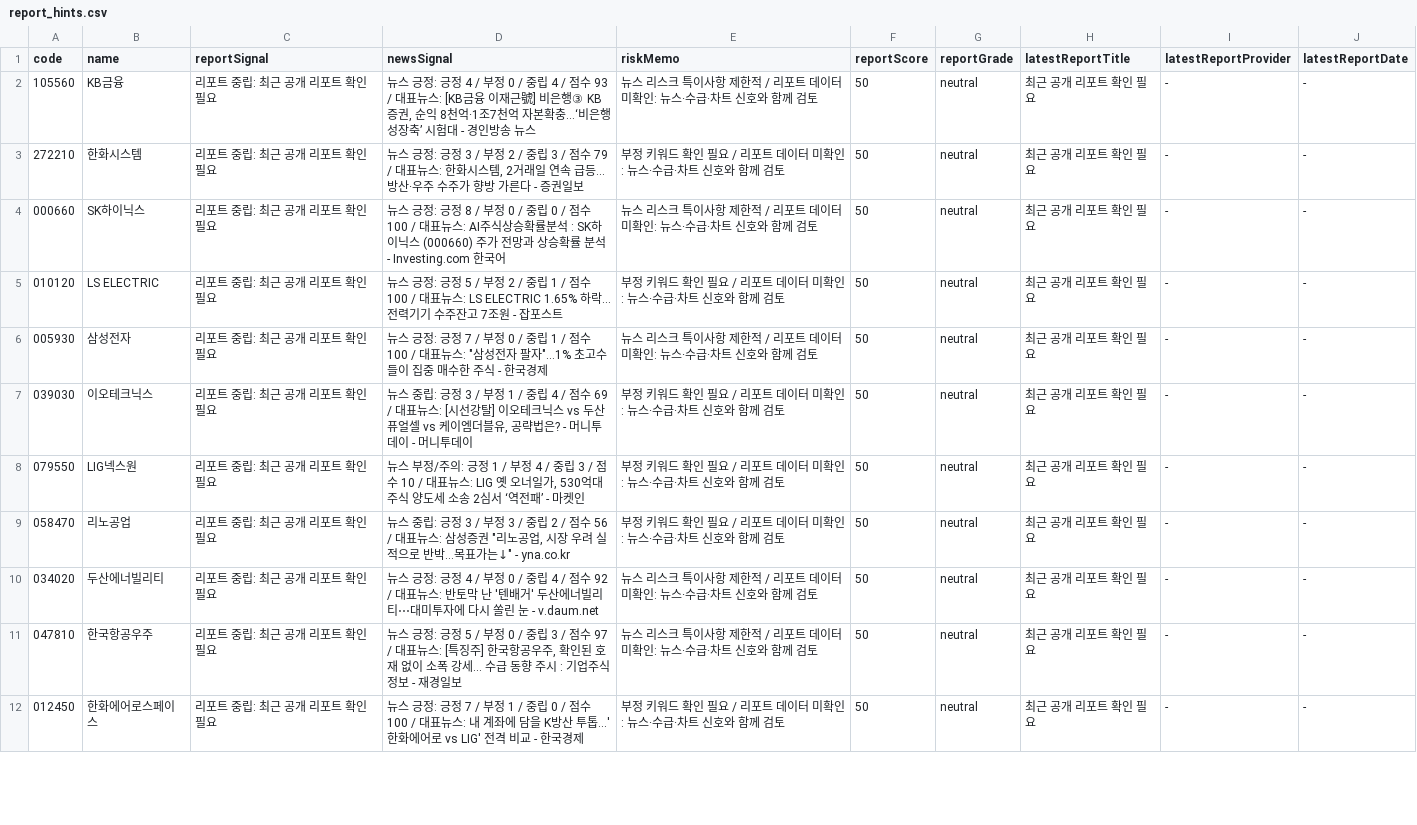
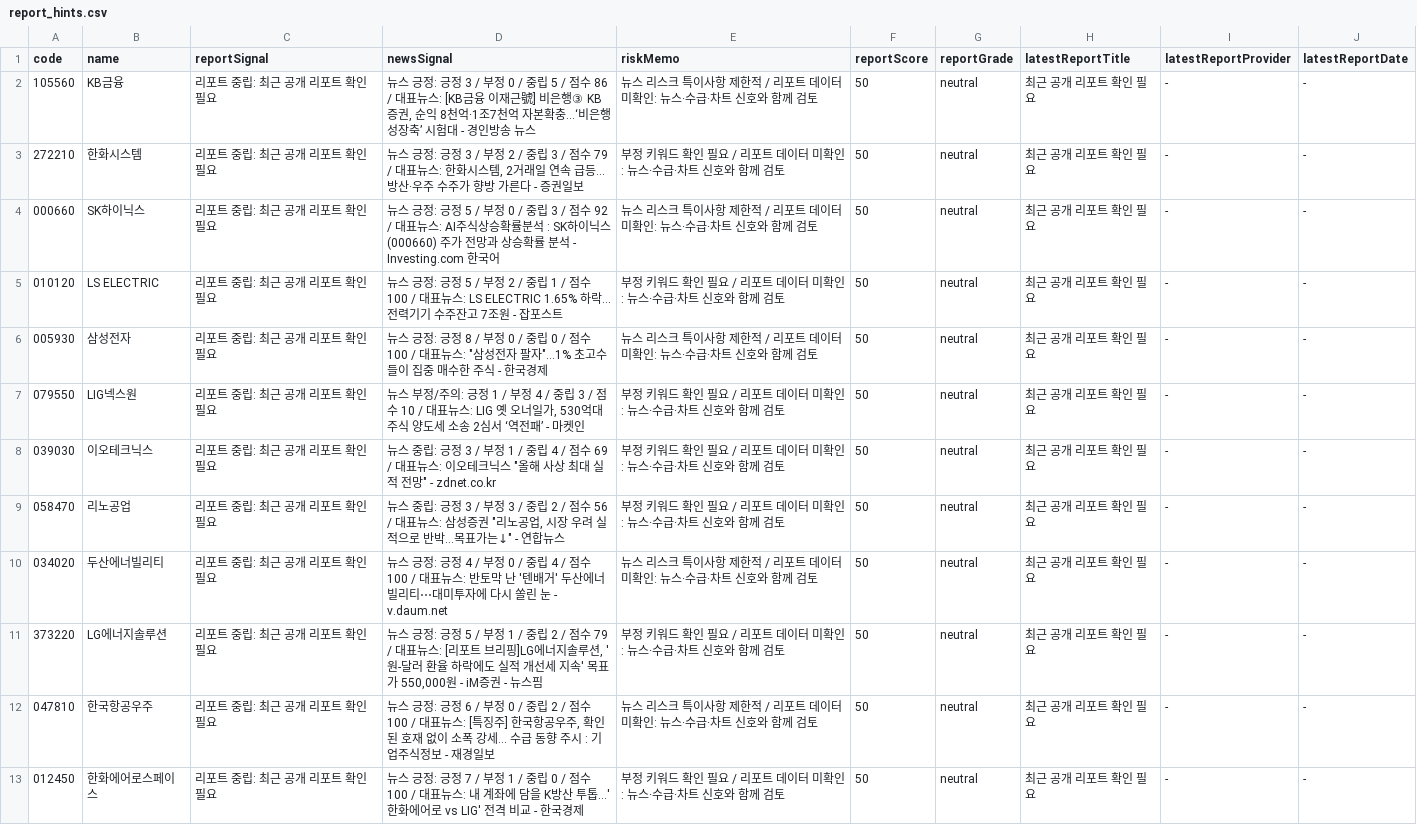
Before and after one commit to babbu28238/investment-json-data, a CSV file: report_hints.csv, drawn as a sheet; only a part is shown; the diff covers the shown part only.

```diff
--- a/report_hints.csv
+++ b/report_hints.csv
@@ -1,12 +1,13 @@
 code,name,reportSignal,newsSignal,riskMemo,reportScore,reportGrade,latestReportTitle,latestReportProvider,latestReportDate
-105560,KB금융,리포트 중립: 최근 공개 리포트 확인 필요,"뉴스 긍정: 긍정 4 / 부정 0 / 중립 4 / 점수 93 / 대표뉴스: [KB금융 이재근號] 비은행③ KB증권, 순익 8천억·1조7천억 자본확충…‘비은행 성장축’ 시험대 - 경인방송 뉴스",뉴스 리스크 특이사항 제한적 / 리포트 데이터 미확인: 뉴스·수급·차트 신호와 함께 검토,50,neutral,최근 공개 리포트 확인 필요,-,-
+105560,KB금융,리포트 중립: 최근 공개 리포트 확인 필요,"뉴스 긍정: 긍정 3 / 부정 0 / 중립 5 / 점수 86 / 대표뉴스: [KB금융 이재근號] 비은행③ KB증권, 순익 8천억·1조7천억 자본확충…‘비은행 성장축’ 시험대 - 경인방송 뉴스",뉴스 리스크 특이사항 제한적 / 리포트 데이터 미확인: 뉴스·수급·차트 신호와 함께 검토,50,neutral,최근 공개 리포트 확인 필요,-,-
 272210,한화시스템,리포트 중립: 최근 공개 리포트 확인 필요,"뉴스 긍정: 긍정 3 / 부정 2 / 중립 3 / 점수 79 / 대표뉴스: 한화시스템, 2거래일 연속 급등...방산·우주 수주가 향방 가른다 - 증권일보",부정 키워드 확인 필요 / 리포트 데이터 미확인: 뉴스·수급·차트 신호와 함께 검토,50,neutral,최근 공개 리포트 확인 필요,-,-
-000660,SK하이닉스,리포트 중립: 최근 공개 리포트 확인 필요,뉴스 긍정: 긍정 8 / 부정 0 / 중립 0 / 점수 100 / 대표뉴스: AI주식상승확률분석 : SK하이닉스 (000660) 주가 전망과 상승확률 분석 - Investing.com 한국어,뉴스 리스크 특이사항 제한적 / 리포트 데이터 미확인: 뉴스·수급·차트 신호와 함께 검토,50,neutral,최근 공개 리포트 확인 필요,-,-
+000660,SK하이닉스,리포트 중립: 최근 공개 리포트 확인 필요,뉴스 긍정: 긍정 5 / 부정 0 / 중립 3 / 점수 92 / 대표뉴스: AI주식상승확률분석 : SK하이닉스 (000660) 주가 전망과 상승확률 분석 - Investing.com 한국어,뉴스 리스크 특이사항 제한적 / 리포트 데이터 미확인: 뉴스·수급·차트 신호와 함께 검토,50,neutral,최근 공개 리포트 확인 필요,-,-
 010120,LS ELECTRIC,리포트 중립: 최근 공개 리포트 확인 필요,뉴스 긍정: 긍정 5 / 부정 2 / 중립 1 / 점수 100 / 대표뉴스: LS ELECTRIC 1.65% 하락…전력기기 수주잔고 7조원 - 잡포스트,부정 키워드 확인 필요 / 리포트 데이터 미확인: 뉴스·수급·차트 신호와 함께 검토,50,neutral,최근 공개 리포트 확인 필요,-,-
-005930,삼성전자,리포트 중립: 최근 공개 리포트 확인 필요,"뉴스 긍정: 긍정 7 / 부정 0 / 중립 1 / 점수 100 / 대표뉴스: ""삼성전자 팔자""…1% 초고수들이 집중 매수한 주식 - 한국경제",뉴스 리스크 특이사항 제한적 / 리포트 데이터 미확인: 뉴스·수급·차트 신호와 함께 검토,50,neutral,최근 공개 리포트 확인 필요,-,-
-039030,이오테크닉스,리포트 중립: 최근 공개 리포트 확인 필요,"뉴스 중립: 긍정 3 / 부정 1 / 중립 4 / 점수 69 / 대표뉴스: [시선강탈] 이오테크닉스 vs 두산퓨얼셀 vs 케이엠더블유, 공략법은? - 머니투데이 - 머니투데이",부정 키워드 확인 필요 / 리포트 데이터 미확인: 뉴스·수급·차트 신호와 함께 검토,50,neutral,최근 공개 리포트 확인 필요,-,-
+005930,삼성전자,리포트 중립: 최근 공개 리포트 확인 필요,"뉴스 긍정: 긍정 8 / 부정 0 / 중립 0 / 점수 100 / 대표뉴스: ""삼성전자 팔자""…1% 초고수들이 집중 매수한 주식 - 한국경제",뉴스 리스크 특이사항 제한적 / 리포트 데이터 미확인: 뉴스·수급·차트 신호와 함께 검토,50,neutral,최근 공개 리포트 확인 필요,-,-
 079550,LIG넥스원,리포트 중립: 최근 공개 리포트 확인 필요,"뉴스 부정/주의: 긍정 1 / 부정 4 / 중립 3 / 점수 10 / 대표뉴스: LIG 옛 오너일가, 530억대 주식 양도세 소송 2심서 ‘역전패’ - 마켓인",부정 키워드 확인 필요 / 리포트 데이터 미확인: 뉴스·수급·차트 신호와 함께 검토,50,neutral,최근 공개 리포트 확인 필요,-,-
-058470,리노공업,리포트 중립: 최근 공개 리포트 확인 필요,"뉴스 중립: 긍정 3 / 부정 3 / 중립 2 / 점수 56 / 대표뉴스: 삼성증권 ""리노공업, 시장 우려 실적으로 반박…목표가는↓"" - yna.co.kr",부정 키워드 확인 필요 / 리포트 데이터 미확인: 뉴스·수급·차트 신호와 함께 검토,50,neutral,최근 공개 리포트 확인 필요,-,-
-034020,두산에너빌리티,리포트 중립: 최근 공개 리포트 확인 필요,뉴스 긍정: 긍정 4 / 부정 0 / 중립 4 / 점수 92 / 대표뉴스: 반토막 난 '텐배거' 두산에너빌리티⋯대미투자에 다시 쏠린 눈 - v.daum.net,뉴스 리스크 특이사항 제한적 / 리포트 데이터 미확인: 뉴스·수급·차트 신호와 함께 검토,50,neutral,최근 공개 리포트 확인 필요,-,-
-047810,한국항공우주,리포트 중립: 최근 공개 리포트 확인 필요,"뉴스 긍정: 긍정 5 / 부정 0 / 중립 3 / 점수 97 / 대표뉴스: [특징주] 한국항공우주, 확인된 호재 없이 소폭 강세... 수급 동향 주시 : 기업주식정보 - 재경일보",뉴스 리스크 특이사항 제한적 / 리포트 데이터 미확인: 뉴스·수급·차트 신호와 함께 검토,50,neutral,최근 공개 리포트 확인 필요,-,-
+039030,이오테크닉스,리포트 중립: 최근 공개 리포트 확인 필요,"뉴스 중립: 긍정 3 / 부정 1 / 중립 4 / 점수 69 / 대표뉴스: 이오테크닉스 ""올해 사상 최대 실적 전망"" - zdnet.co.kr",부정 키워드 확인 필요 / 리포트 데이터 미확인: 뉴스·수급·차트 신호와 함께 검토,50,neutral,최근 공개 리포트 확인 필요,-,-
+058470,리노공업,리포트 중립: 최근 공개 리포트 확인 필요,"뉴스 중립: 긍정 3 / 부정 3 / 중립 2 / 점수 56 / 대표뉴스: 삼성증권 ""리노공업, 시장 우려 실적으로 반박…목표가는↓"" - 연합뉴스",부정 키워드 확인 필요 / 리포트 데이터 미확인: 뉴스·수급·차트 신호와 함께 검토,50,neutral,최근 공개 리포트 확인 필요,-,-
+034020,두산에너빌리티,리포트 중립: 최근 공개 리포트 확인 필요,뉴스 긍정: 긍정 4 / 부정 0 / 중립 4 / 점수 100 / 대표뉴스: 반토막 난 '텐배거' 두산에너빌리티⋯대미투자에 다시 쏠린 눈 - v.daum.net,뉴스 리스크 특이사항 제한적 / 리포트 데이터 미확인: 뉴스·수급·차트 신호와 함께 검토,50,neutral,최근 공개 리포트 확인 필요,-,-
+373220,LG에너지솔루션,리포트 중립: 최근 공개 리포트 확인 필요,"뉴스 긍정: 긍정 5 / 부정 1 / 중립 2 / 점수 79 / 대표뉴스: [리포트 브리핑]LG에너지솔루션, '원-달러 환율 하락에도 실적 개선세 지속' 목표가 550,000원 - iM증권 - 뉴스핌",부정 키워드 확인 필요 / 리포트 데이터 미확인: 뉴스·수급·차트 신호와 함께 검토,50,neutral,최근 공개 리포트 확인 필요,-,-
+047810,한국항공우주,리포트 중립: 최근 공개 리포트 확인 필요,"뉴스 긍정: 긍정 6 / 부정 0 / 중립 2 / 점수 100 / 대표뉴스: [특징주] 한국항공우주, 확인된 호재 없이 소폭 강세... 수급 동향 주시 : 기업주식정보 - 재경일보",뉴스 리스크 특이사항 제한적 / 리포트 데이터 미확인: 뉴스·수급·차트 신호와 함께 검토,50,neutral,최근 공개 리포트 확인 필요,-,-
 012450,한화에어로스페이스,리포트 중립: 최근 공개 리포트 확인 필요,뉴스 긍정: 긍정 7 / 부정 1 / 중립 0 / 점수 100 / 대표뉴스: 내 계좌에 담을 K방산 투톱…'한화에어로 vs LIG' 전격 비교 - 한국경제,부정 키워드 확인 필요 / 리포트 데이터 미확인: 뉴스·수급·차트 신호와 함께 검토,50,neutral,최근 공개 리포트 확인 필요,-,-
```
Also changed, not shown: 7 edited cells elsewhere in this file, stock_candidates_input.csv, supply_flow_input.csv, 29 other files.
